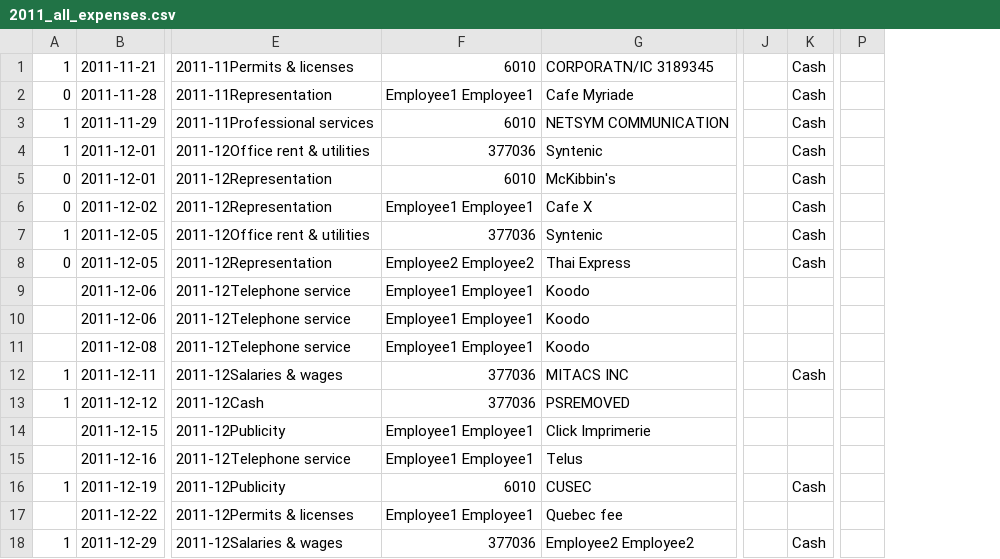
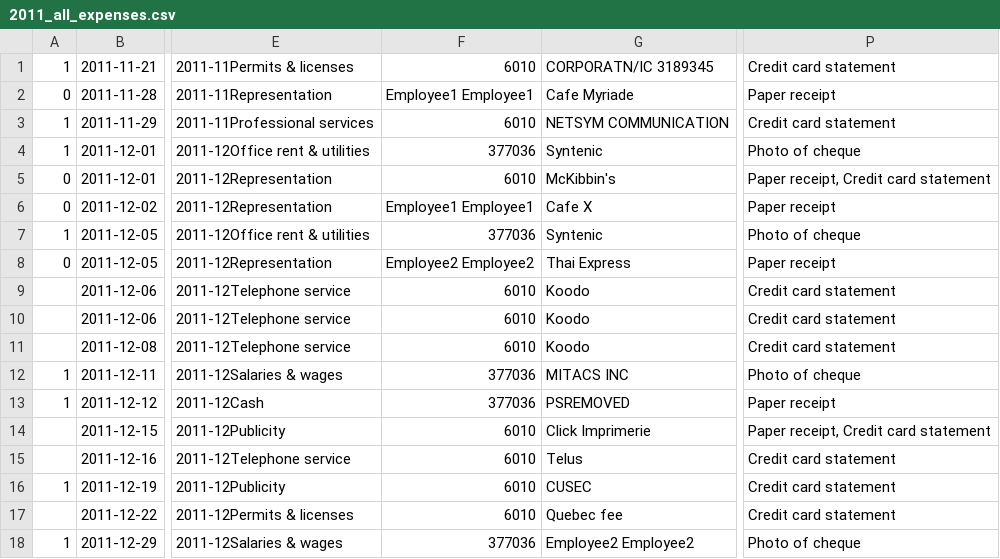
Before and after one commit to cesine/general-ledger, a CSV file: 2011/supporting_documents/reimbursements/Employee1/2011_all_expenses.csv, drawn as a sheet; only a part is shown, gaps mark what is left out; removed rows and columns are numbered as before the commit, all else as after; the diff names each change by its address in the sheet, - before the commit and + after, or states it on an @@ line.

Commit message:
reconciling expenses with 6010(6002) credit card statement, nothing missing

```diff
--- a/2011/supporting_documents/reimbursements/Employee1/2011_all_expenses.csv
+++ b/2011/supporting_documents/reimbursements/Employee1/2011_all_expenses.csv
-column J, empty
-column K, rows 1-18: Cash | Cash | Cash | Cash | Cash | Cash | Cash | Cash |  |  |  | Cash |  |  |  | Cash |  | Cash
-column P, empty
+column P, rows 1-18: Credit card statement | Paper receipt | Credit card statement | Photo of cheque | Paper receipt, Credit card statement | Paper receipt | Photo of cheque | Paper receipt | Credit card statement | Credit card statement | Credit card statement | Photo of cheque | Paper receipt | Paper receipt, Credit card statement | Credit card statement | Credit card statement | Credit card statement | Photo of cheque
-F9:F11: Employee1 Employee1
+F9:F11: 6010
-F14:F15: Employee1 Employee1
+F14:F15: 6010
-F17: Employee1 Employee1
+F17: 6010
```
